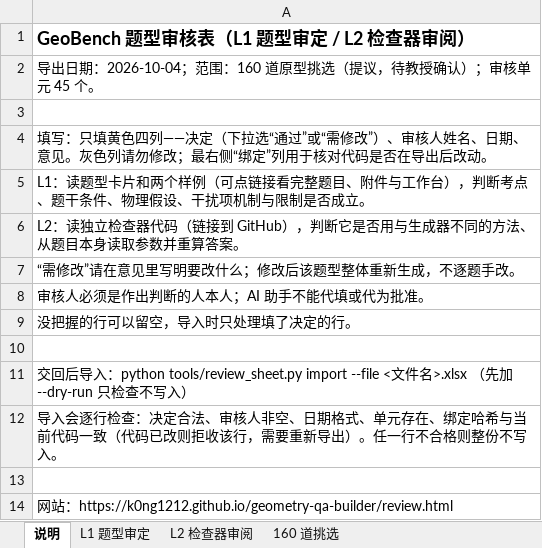
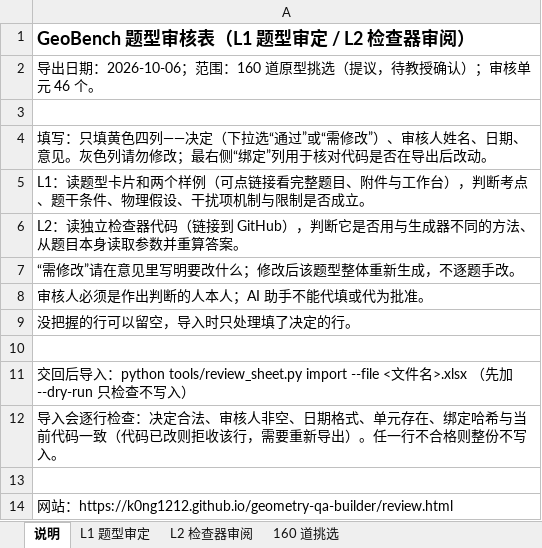
Before and after one commit to K0NG1212/geometry-qa-builder, an Excel workbook: docs/data/review-sheet.xlsx, sheet 说明, drawn as a sheet; values as stored, in another font and other column widths than the file's, no borders; the diff names each change by its address in the sheet, - before the commit and + after, or states it on an @@ line.

```diff
--- a/docs/data/review-sheet.xlsx (sheet 说明)
+++ b/docs/data/review-sheet.xlsx (sheet 说明)
-A2: …出日期：2026-10-04；范围：160 道原型挑选（提议，待教授确认）；审核单元 45 个。
+A2: …出日期：2026-10-06；范围：160 道原型挑选（提议，待教授确认）；审核单元 46 个。
```
Also changed, not shown: sheet 160 道挑选, sheet L1 题型审定, sheet L2 检查器审阅, 35 other files.
